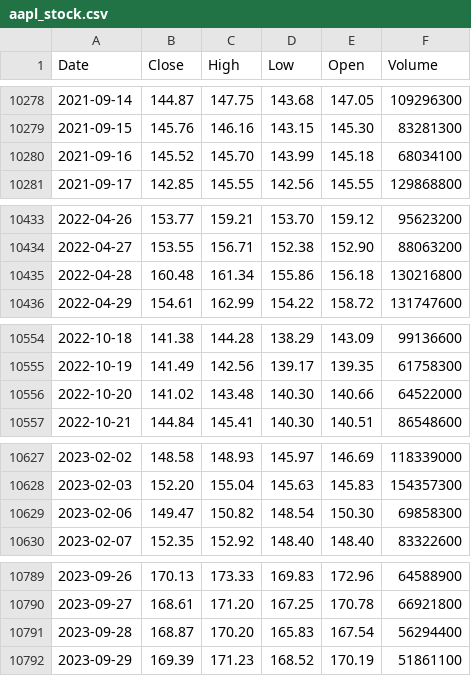
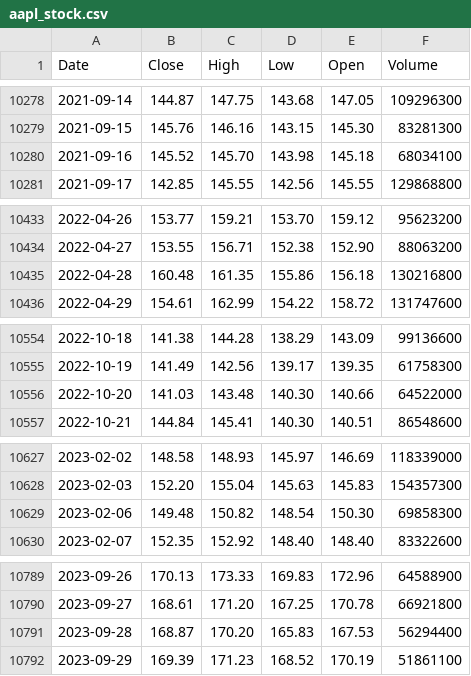
Before and after one commit to deraficionado-gif/stocks, a CSV file: data/aapl_stock.csv, drawn as a sheet; only a part is shown, gaps mark what is left out; the diff covers the shown part only.

```diff
--- a/data/aapl_stock.csv
+++ b/data/aapl_stock.csv
@@ -10279,3 +10279,3 @@ Date,Close,High,Low,Open,Volume
 2021-09-15,145.76,146.16,143.15,145.30,83281300
-2021-09-16,145.52,145.70,143.99,145.18,68034100
+2021-09-16,145.52,145.70,143.98,145.18,68034100
 2021-09-17,142.85,145.55,142.56,145.55,129868800
@@ -10434,3 +10434,3 @@ Date,Close,High,Low,Open,Volume
 2022-04-27,153.55,156.71,152.38,152.90,88063200
-2022-04-28,160.48,161.34,155.86,156.18,130216800
+2022-04-28,160.48,161.35,155.86,156.18,130216800
 2022-04-29,154.61,162.99,154.22,158.72,131747600
@@ -10555,3 +10555,3 @@ Date,Close,High,Low,Open,Volume
 2022-10-19,141.49,142.56,139.17,139.35,61758300
-2022-10-20,141.02,143.48,140.30,140.66,64522000
+2022-10-20,141.03,143.48,140.30,140.66,64522000
 2022-10-21,144.84,145.41,140.30,140.51,86548600
@@ -10628,3 +10628,3 @@ Date,Close,High,Low,Open,Volume
 2023-02-03,152.20,155.04,145.63,145.83,154357300
-2023-02-06,149.47,150.82,148.54,150.30,69858300
+2023-02-06,149.48,150.82,148.54,150.30,69858300
 2023-02-07,152.35,152.92,148.40,148.40,83322600
@@ -10790,3 +10790,3 @@ Date,Close,High,Low,Open,Volume
 2023-09-27,168.61,171.20,167.25,170.78,66921800
-2023-09-28,168.87,170.20,165.83,167.54,56294400
+2023-09-28,168.87,170.20,165.83,167.53,56294400
 2023-09-29,169.39,171.23,168.52,170.19,51861100
```
Also changed, not shown: 5 edited cells elsewhere in this file, data/msft_stock.csv.
